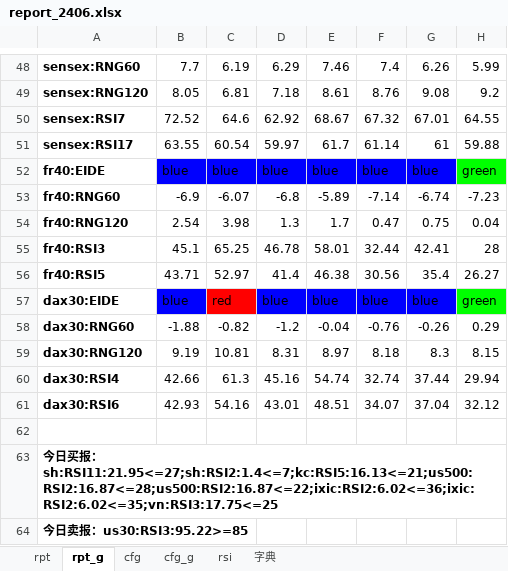
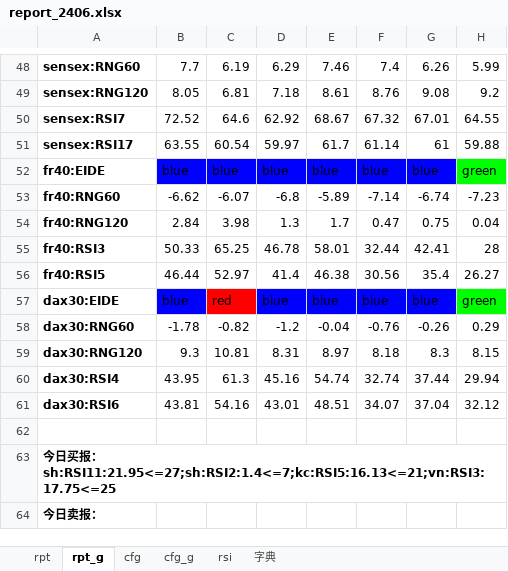
Before and after one commit to aixingkong/view, an Excel workbook: report_2406.xlsx, sheet rpt_g, drawn as a sheet; only a part is shown, gaps mark what is left out; values as stored, in another font and other column widths than the file's, no borders; conditional formats not drawn; the diff covers the shown part only; the diff names each change by its address in the sheet, - before the commit and + after, or states it on an @@ line.

```diff
--- a/report_2406.xlsx (sheet rpt_g)
+++ b/report_2406.xlsx (sheet rpt_g)
-B53: -6.9
+B53: -6.62
-B54: 2.54
+B54: 2.84
-B55: 45.1
+B55: 50.33
-B56: 43.71
+B56: 46.44
-B58: -1.88
+B58: -1.78
-B59: 9.19
+B59: 9.3
-B60: 42.66
+B60: 43.95
-B61: 42.93
+B61: 43.81
-A63: …报：sh:RSI11:21.95<=27;sh:RSI2:1.4<=7;kc:RSI5:16.13<=21;us500:RSI2:16.87<=28;us500:RSI2:16.87<=22;ixic:RSI2:6.02<=36;ixic:RSI2:6.02<=35;vn:RSI3:17.75<=25
+A63: …报：sh:RSI11:21.95<=27;sh:RSI2:1.4<=7;kc:RSI5:16.13<=21;vn:RSI3:17.75<=25
-A64: 今日卖报：us30:RSI3:95.22>=85
+A64: 今日卖报：
```
Also changed, not shown: 13 edited cells and cell formats elsewhere in this sheet, sheet rpt, 5 other files.
